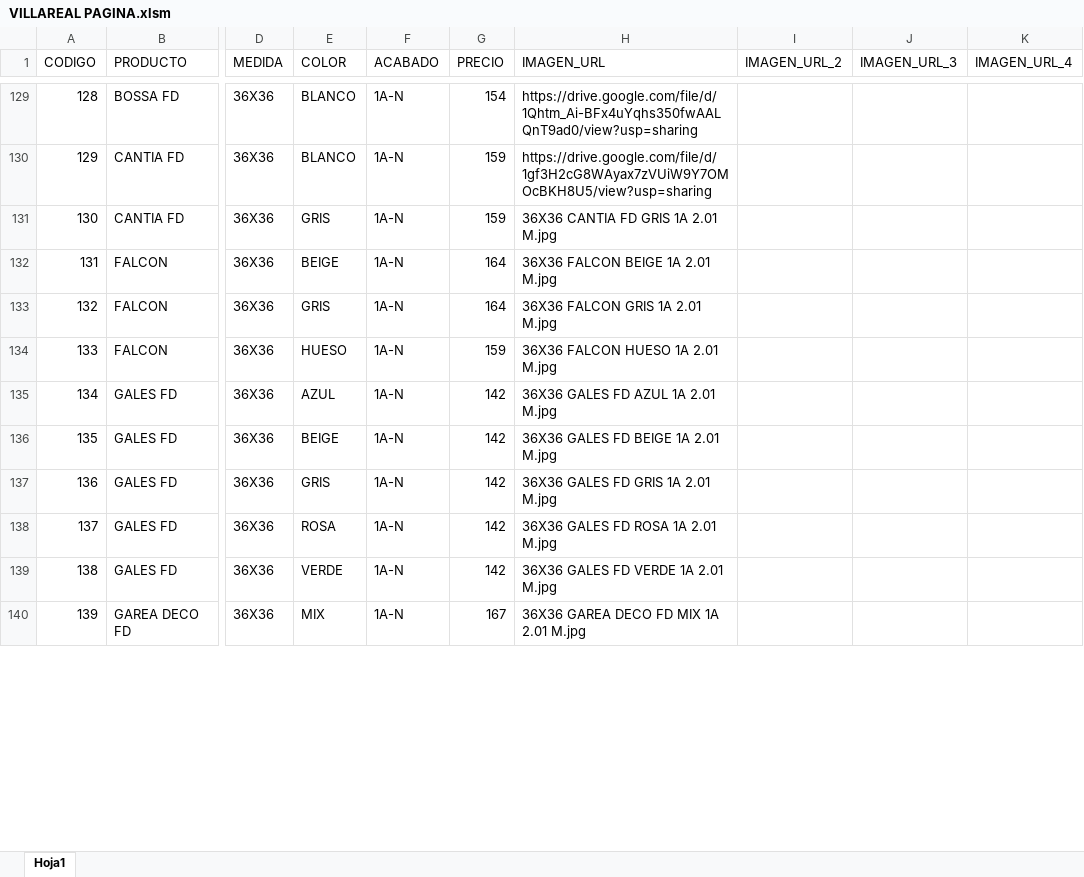
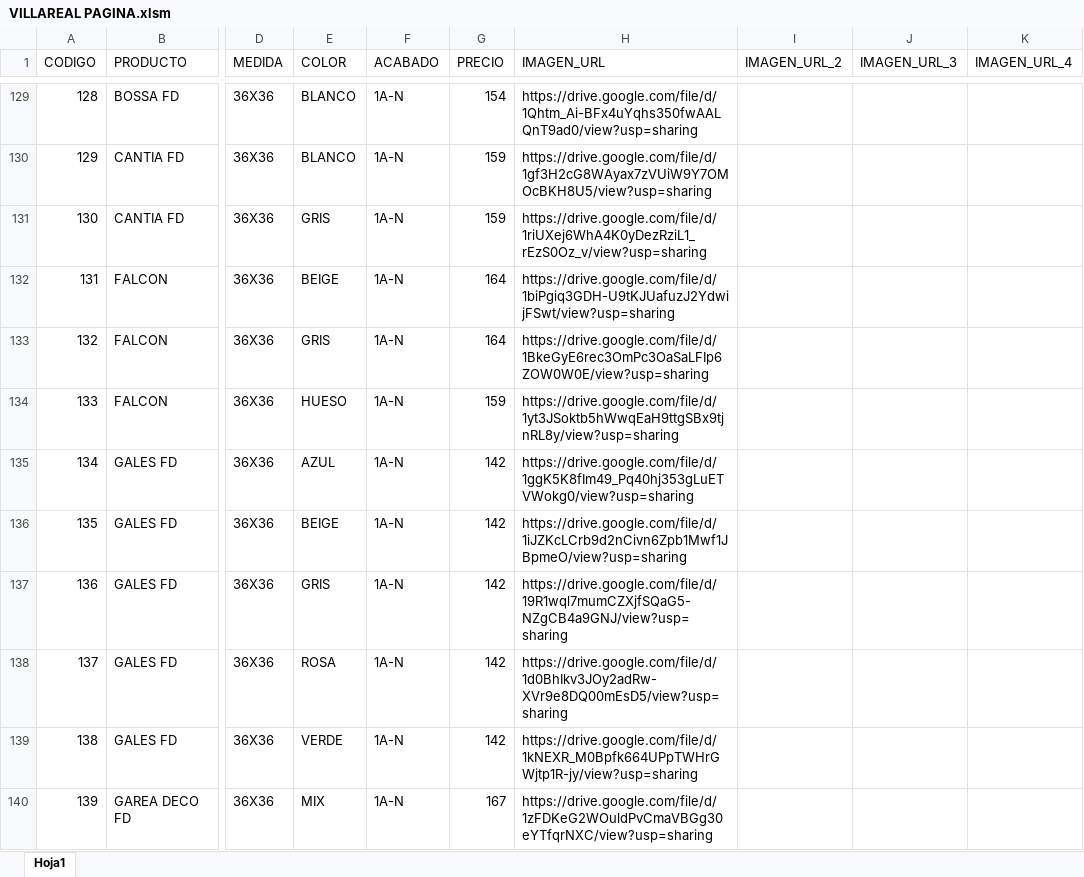
Before and after one commit to pegaza0407/villa-real-pisos-azulejos, an Excel workbook: VILLAREAL PAGINA.xlsm, sheet Hoja1, drawn as a sheet; only a part is shown, gaps mark what is left out; values as stored, in another font and other column widths than the file's, no borders; the diff covers the shown part only; the diff names each change by its address in the sheet, - before the commit and + after, or states it on an @@ line.

Commit message:
Add files via upload

```diff
--- a/VILLAREAL PAGINA.xlsm (sheet Hoja1)
+++ b/VILLAREAL PAGINA.xlsm (sheet Hoja1)
-H131 (IMAGEN_URL): 36X36 CANTIA FD GRIS 1A 2.01 M.jpg
+H131 (IMAGEN_URL): https://drive.google.com/file/d/1riUXej6WhA4K0yDezRziL1_rEzS0Oz_v/view?usp=sharing
-H132 (IMAGEN_URL): 36X36 FALCON BEIGE 1A 2.01 M.jpg
+H132 (IMAGEN_URL): https://drive.google.com/file/d/1biPgiq3GDH-U9tKJUafuzJ2YdwijFSwt/view?usp=sharing
-H133 (IMAGEN_URL): 36X36 FALCON GRIS 1A 2.01 M.jpg
+H133 (IMAGEN_URL): https://drive.google.com/file/d/1BkeGyE6rec3OmPc3OaSaLFIp6ZOW0W0E/view?usp=sharing
-H134 (IMAGEN_URL): 36X36 FALCON HUESO 1A 2.01 M.jpg
+H134 (IMAGEN_URL): https://drive.google.com/file/d/1yt3JSoktb5hWwqEaH9ttgSBx9tjnRL8y/view?usp=sharing
-H135 (IMAGEN_URL): 36X36 GALES FD AZUL 1A 2.01 M.jpg
+H135 (IMAGEN_URL): https://drive.google.com/file/d/1ggK5K8fIm49_Pq40hj353gLuETVWokg0/view?usp=sharing
-H136 (IMAGEN_URL): 36X36 GALES FD BEIGE 1A 2.01 M.jpg
+H136 (IMAGEN_URL): https://drive.google.com/file/d/1iJZKcLCrb9d2nCivn6Zpb1Mwf1JBpmeO/view?usp=sharing
-H137 (IMAGEN_URL): 36X36 GALES FD GRIS 1A 2.01 M.jpg
+H137 (IMAGEN_URL): https://drive.google.com/file/d/19R1wql7mumCZXjfSQaG5-NZgCB4a9GNJ/view?usp=sharing
-H138 (IMAGEN_URL): 36X36 GALES FD ROSA 1A 2.01 M.jpg
+H138 (IMAGEN_URL): https://drive.google.com/file/d/1d0BhIkv3JOy2adRw-XVr9e8DQ00mEsD5/view?usp=sharing
-H139 (IMAGEN_URL): 36X36 GALES FD VERDE 1A 2.01 M.jpg
+H139 (IMAGEN_URL): https://drive.google.com/file/d/1kNEXR_M0Bpfk664UPpTWHrGWjtp1R-jy/view?usp=sharing
-H140 (IMAGEN_URL): 36X36 GAREA DECO FD MIX 1A 2.01 M.jpg
+H140 (IMAGEN_URL): https://drive.google.com/file/d/1zFDKeG2WOuldPvCmaVBGg30eYTfqrNXC/view?usp=sharing
```
Also changed, not shown: 9 edited cells elsewhere in this sheet.
